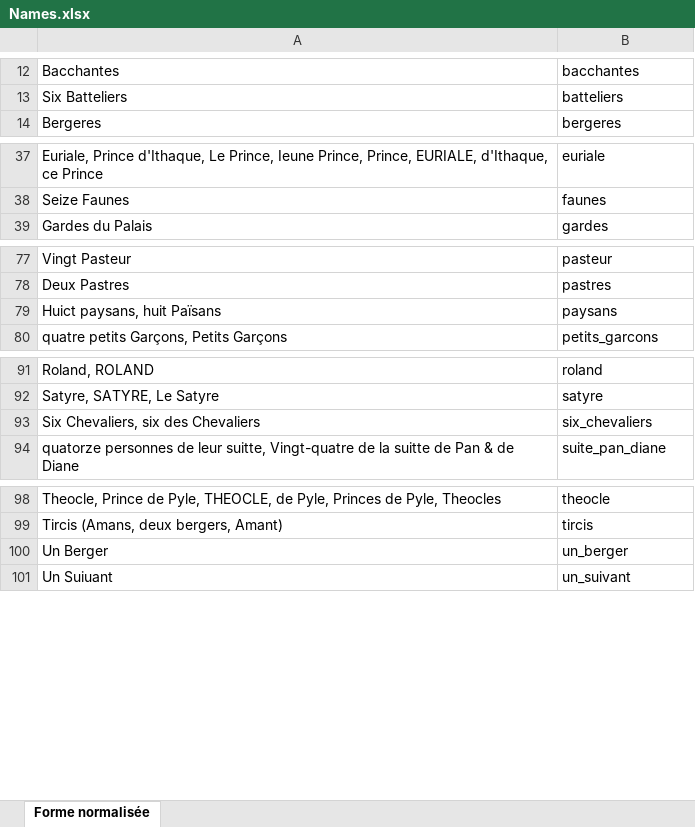
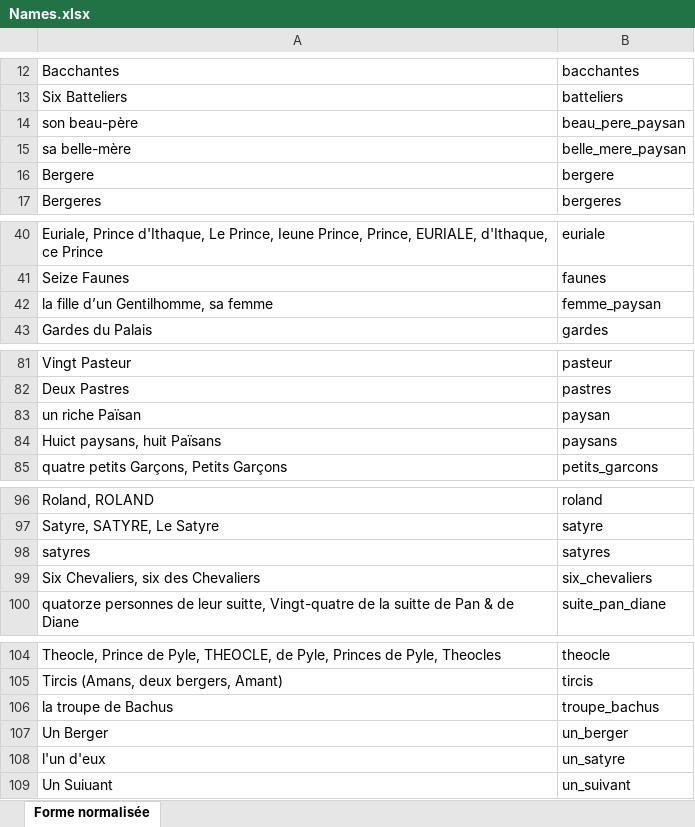
Before and after one commit to fetes17/merveilles17, an Excel workbook: index/Names.xlsx, sheet Forme normalisée, drawn as a sheet; only a part is shown, gaps mark what is left out; values as stored, in another font and other column widths than the file's, no borders; the diff names each change by its address in the sheet, - before the commit and + after, or states it on an @@ line.

Commit message:
Update Names.xlsx

```diff
--- a/index/Names.xlsx (sheet Forme normalisée)
+++ b/index/Names.xlsx (sheet Forme normalisée)
+row 14: son beau-père | beau_pere_paysan
+row 15: sa belle-mère | belle_mere_paysan
+row 16: Bergere | bergere
+row 42: la fille d’un Gentilhomme, sa femme | femme_paysan
+row 83: un riche Païsan | paysan
+row 98: satyres | satyres
+row 106: la troupe de Bachus | troupe_bachus
+row 108: l'un d'eux | un_satyre
```
